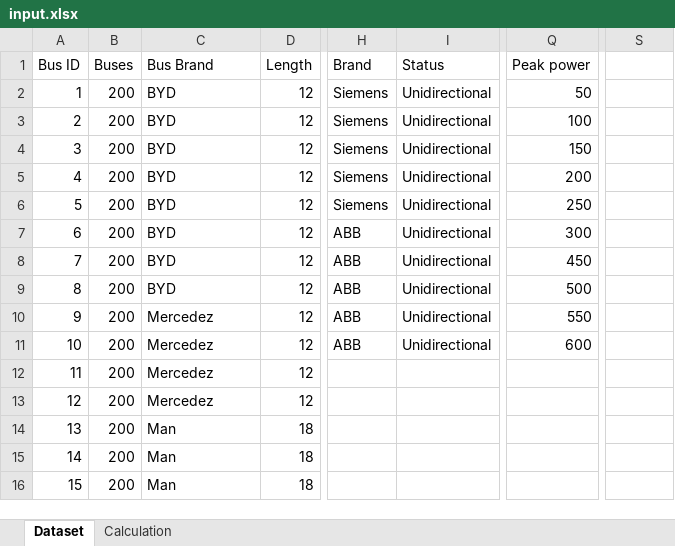
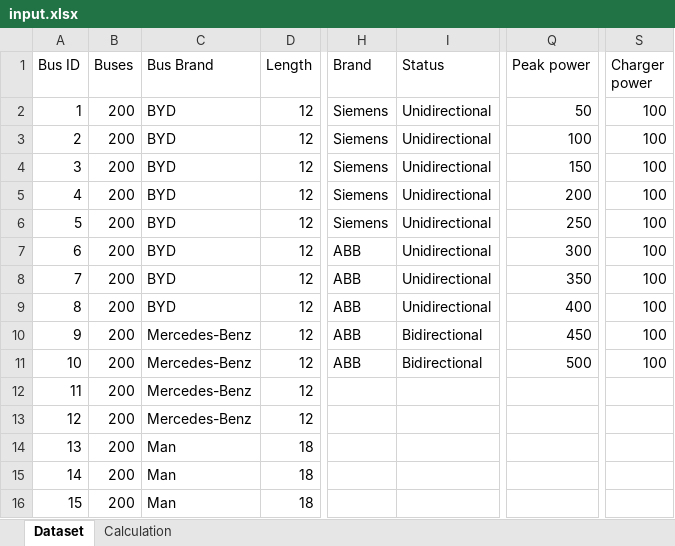
Before and after one commit to jmanzolli/Drive-Tech, an Excel workbook: input.xlsx, sheet Dataset, drawn as a sheet; only a part is shown, gaps mark what is left out; values as stored, in another font and other column widths than the file's, no borders; the diff names each change by its address in the sheet, - before the commit and + after, or states it on an @@ line.

```diff
--- a/input.xlsx (sheet Dataset)
+++ b/input.xlsx (sheet Dataset)
-S1: (empty)
+S1: Charger power
-S2:S11 (Charger power): (empty)
+S2:S11 (Charger power): 100
-Q8 (Peak power): 450
+Q8 (Peak power): 350
-Q9 (Peak power): 500
+Q9 (Peak power): 400
-C10:C13 (Bus Brand): Mercedez
+C10:C13 (Bus Brand): Mercedes-Benz
-I10:I11 (Status): Unidirectional
+I10:I11 (Status): Bidirectional
-Q10 (Peak power): 550
+Q10 (Peak power): 450
-Q11 (Peak power): 600
+Q11 (Peak power): 500
```
Also changed, not shown: output.xlsx, 9 other files.
